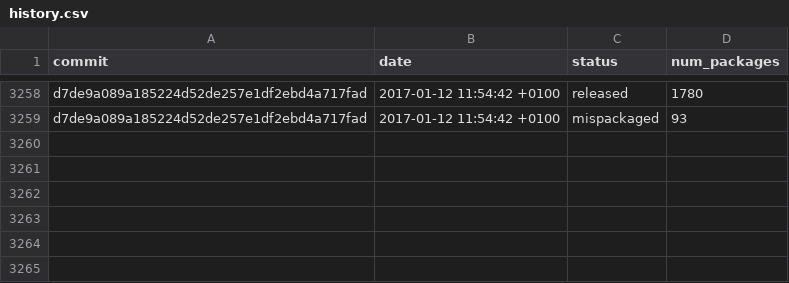
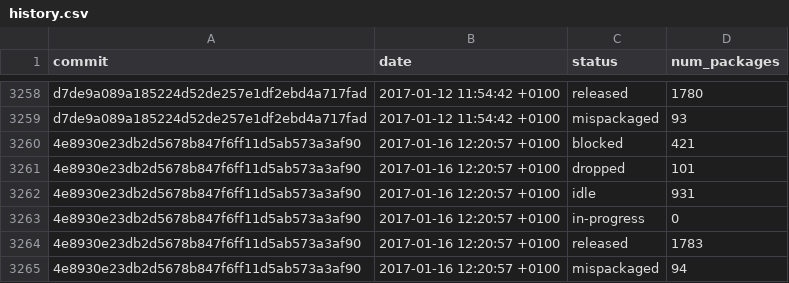
Before and after one commit to fedora-python/portingdb, a CSV file: data/history.csv, drawn as a sheet; only a part is shown, gaps mark what is left out.

Commit message:
Update Fedora data

```diff
--- a/data/history.csv
+++ b/data/history.csv
@@ -3259 +3259,7 @@ d7de9a089a185224d52de257e1df2ebd4a717fad,2017-01-12 11:54:42 +0100,released,1780
 d7de9a089a185224d52de257e1df2ebd4a717fad,2017-01-12 11:54:42 +0100,mispackaged,93
+4e8930e23db2d5678b847f6ff11d5ab573a3af90,2017-01-16 12:20:57 +0100,blocked,421
+4e8930e23db2d5678b847f6ff11d5ab573a3af90,2017-01-16 12:20:57 +0100,dropped,101
+4e8930e23db2d5678b847f6ff11d5ab573a3af90,2017-01-16 12:20:57 +0100,idle,931
+4e8930e23db2d5678b847f6ff11d5ab573a3af90,2017-01-16 12:20:57 +0100,in-progress,0
+4e8930e23db2d5678b847f6ff11d5ab573a3af90,2017-01-16 12:20:57 +0100,released,1783
+4e8930e23db2d5678b847f6ff11d5ab573a3af90,2017-01-16 12:20:57 +0100,mispackaged,94
```
Also changed, not shown: 1 other file.
